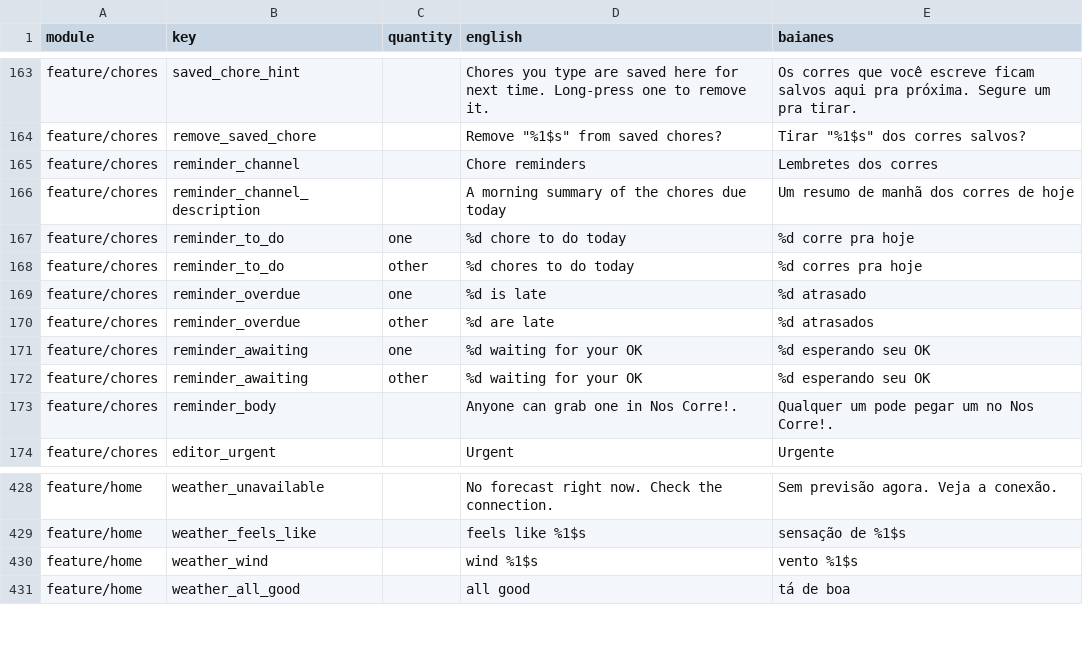
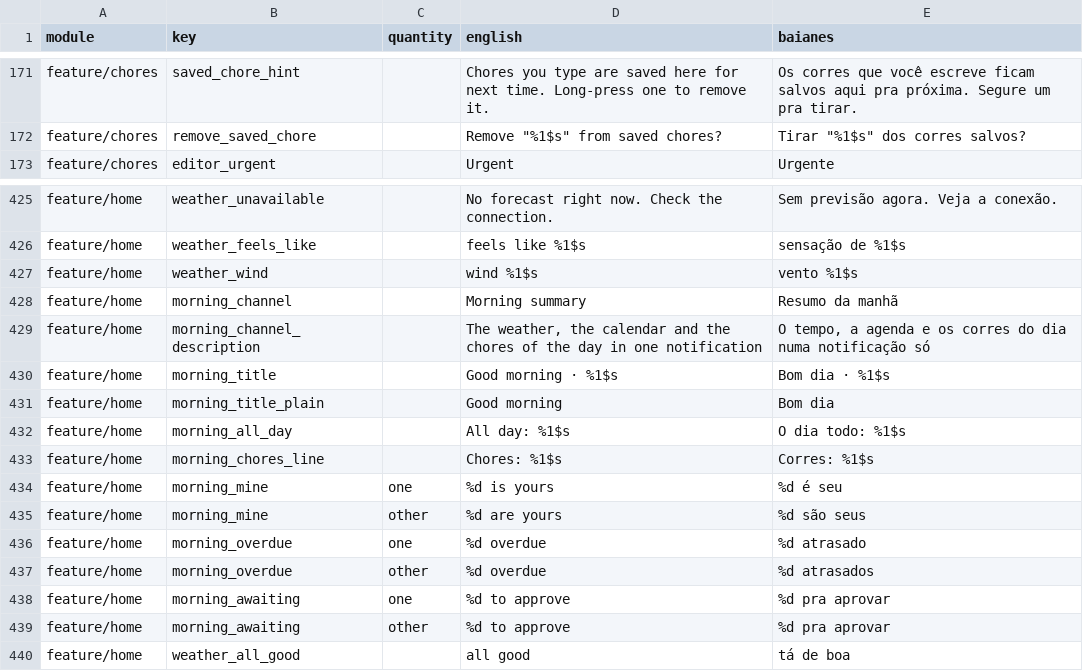
Before and after one commit to ramonvidal/ChoreMe, a CSV file: translations/baianes.csv, drawn as a sheet; only a part is shown, gaps mark what is left out; the diff covers the shown part only.

```diff
--- a/translations/baianes.csv
+++ b/translations/baianes.csv
@@ -164,11 +172,2 @@ feature/chores,saved_chore_hint,,Chores you type are saved here for next time. L
 feature/chores,remove_saved_chore,,"Remove ""%1$s"" from saved chores?","Tirar ""%1$s"" dos corres salvos?"
-feature/chores,reminder_channel,,Chore reminders,Lembretes dos corres
-feature/chores,reminder_channel_description,,A morning summary of the chores due today,Um resumo de manhã dos corres de hoje
-feature/chores,reminder_to_do,one,%d chore to do today,%d corre pra hoje
-feature/chores,reminder_to_do,other,%d chores to do today,%d corres pra hoje
-feature/chores,reminder_overdue,one,%d is late,%d atrasado
-feature/chores,reminder_overdue,other,%d are late,%d atrasados
-feature/chores,reminder_awaiting,one,%d waiting for your OK,%d esperando seu OK
-feature/chores,reminder_awaiting,other,%d waiting for your OK,%d esperando seu OK
-feature/chores,reminder_body,,Anyone can grab one in Nos Corre!.,Qualquer um pode pegar um no Nos Corre!.
 feature/chores,editor_urgent,,Urgent,Urgente
@@ -430,2 +427,14 @@ feature/home,weather_feels_like,,feels like %1$s,sensação de %1$s
 feature/home,weather_wind,,wind %1$s,vento %1$s
+feature/home,morning_channel,,Morning summary,Resumo da manhã
+feature/home,morning_channel_description,,"The weather, the calendar and the chores of the day in one notification","O tempo, a agenda e os corres do dia numa notificação só"
+feature/home,morning_title,,Good morning · %1$s,Bom dia · %1$s
+feature/home,morning_title_plain,,Good morning,Bom dia
+feature/home,morning_all_day,,All day: %1$s,O dia todo: %1$s
+feature/home,morning_chores_line,,Chores: %1$s,Corres: %1$s
+feature/home,morning_mine,one,%d is yours,%d é seu
+feature/home,morning_mine,other,%d are yours,%d são seus
+feature/home,morning_overdue,one,%d overdue,%d atrasado
+feature/home,morning_overdue,other,%d overdue,%d atrasados
+feature/home,morning_awaiting,one,%d to approve,%d pra aprovar
+feature/home,morning_awaiting,other,%d to approve,%d pra aprovar
 feature/home,weather_all_good,,all good,tá de boa
```
Also changed, not shown: 8 added rows, 5 removed rows and 8 edited cells elsewhere in this file, 16 other files.
